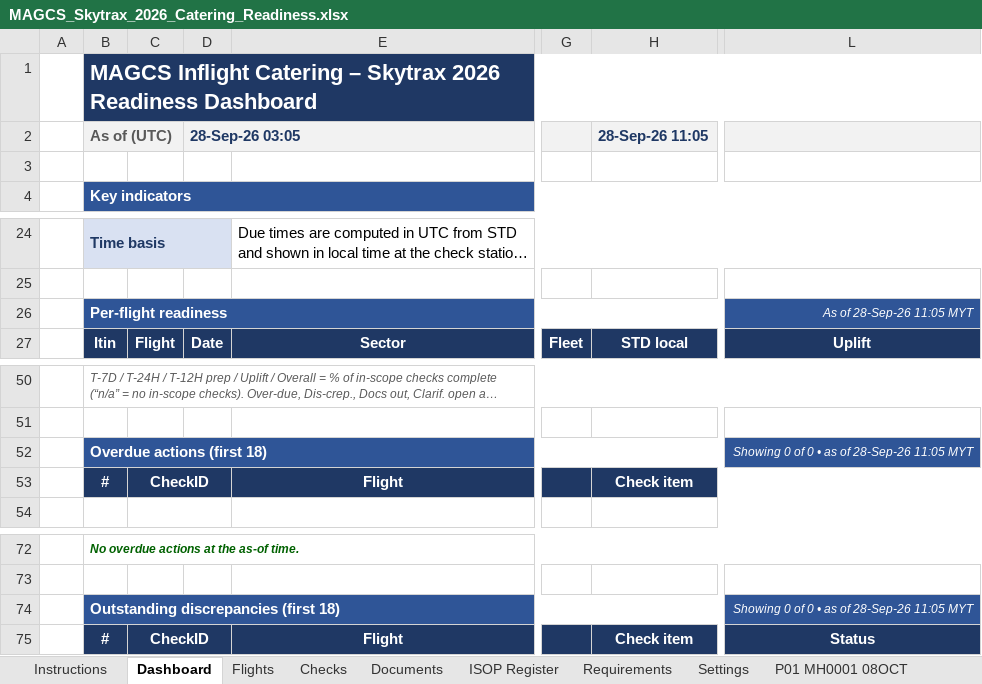
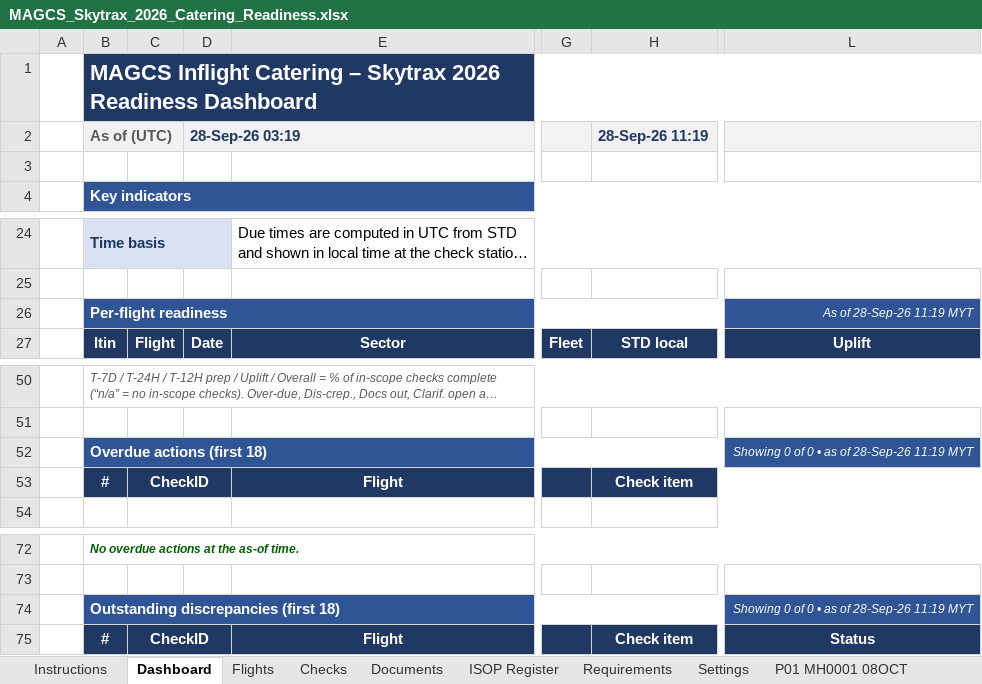
Before and after one commit to fluffyufi/skytrax-checklist, an Excel workbook: output/MAGCS_Skytrax_2026_Catering_Readiness.xlsx, sheet Dashboard, drawn as a sheet; only a part is shown, gaps mark what is left out; long unchanged cells end in …; values as stored, in another font and other column widths than the file's, no borders; conditional formats not drawn; the diff names each change by its address in the sheet, - before the commit and + after, or states it on an @@ line.

```diff
--- a/output/MAGCS_Skytrax_2026_Catering_Readiness.xlsx (sheet Dashboard)
+++ b/output/MAGCS_Skytrax_2026_Catering_Readiness.xlsx (sheet Dashboard)
-D2: 28-Sep-26 03:05
+D2: 28-Sep-26 03:19
-H2: 28-Sep-26 11:05
+H2: 28-Sep-26 11:19
-L26: As of 28-Sep-26 11:05 MYT
+L26: As of 28-Sep-26 11:19 MYT
-L52: Showing 0 of 0 • as of 28-Sep-26 11:05 MYT
+L52: Showing 0 of 0 • as of 28-Sep-26 11:19 MYT
-L74: Showing 0 of 0 • as of 28-Sep-26 11:05 MYT
+L74: Showing 0 of 0 • as of 28-Sep-26 11:19 MYT
```
Also changed, not shown: sheet Checks, sheet Settings, sheet Instructions, sheet P11 MH1149 12OCT, sheet P13 MH0138 14OCT, sheet P05 MH0089 15OCT, 20 more sheets, formulas that keep their value, hidden cells, 5 other files.
